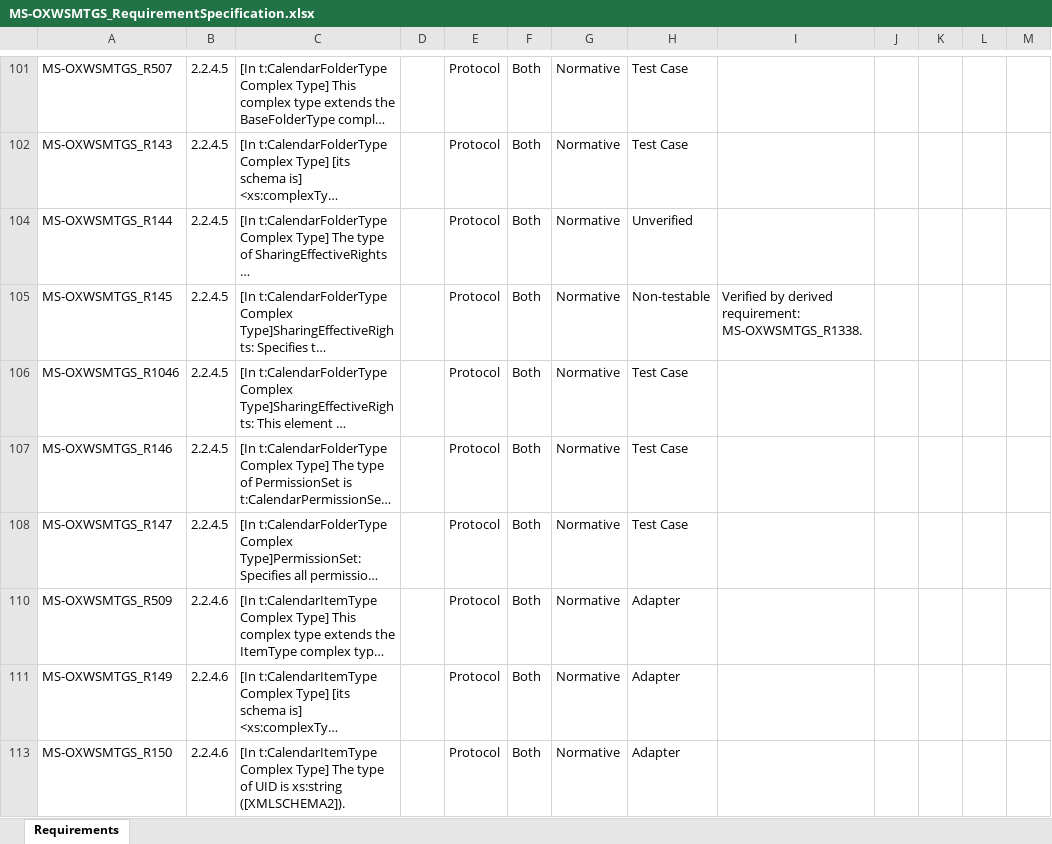
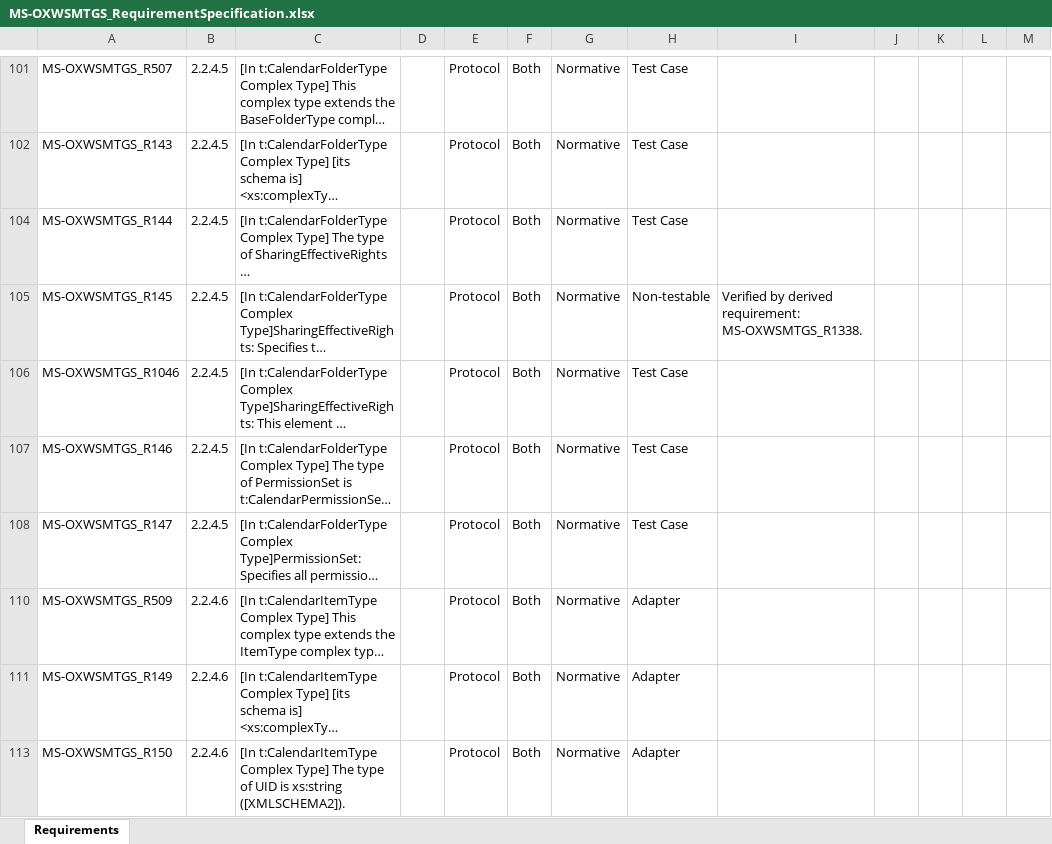
Before and after one commit to OfficeDev/Interop-TestSuites, an Excel workbook: ExchangeWebServices/Docs/MS-OXWSMTGS/MS-OXWSMTGS_RequirementSpecification.xlsx, sheet Requirements, drawn as a sheet; only a part is shown, gaps mark what is left out; long unchanged cells end in …; values as stored, in another font and other column widths than the file's, no borders; conditional formats and table styles not drawn; the diff names each change by its address in the sheet, - before the commit and + after, or states it on an @@ line.

```diff
--- a/ExchangeWebServices/Docs/MS-OXWSMTGS/MS-OXWSMTGS_RequirementSpecification.xlsx (sheet Requirements)
+++ b/ExchangeWebServices/Docs/MS-OXWSMTGS/MS-OXWSMTGS_RequirementSpecification.xlsx (sheet Requirements)
-H104: Unverified
+H104: Test Case
```
Also changed, not shown: 2 other files.
